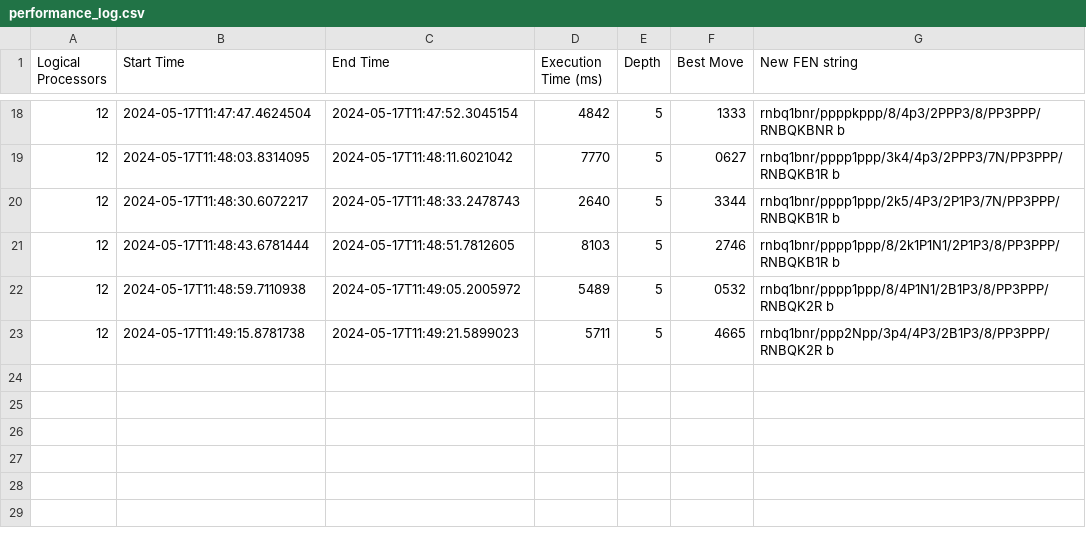
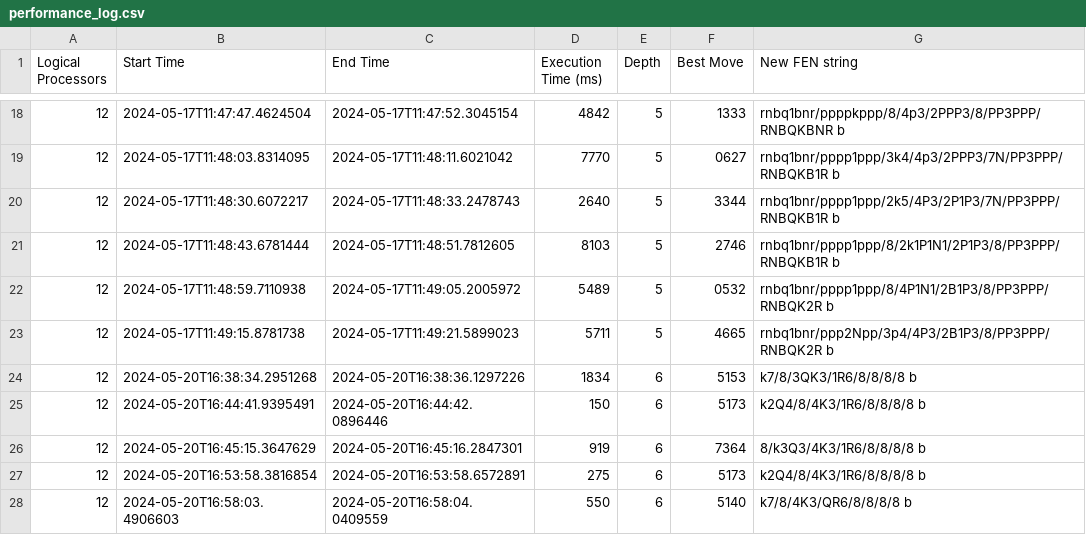
Before and after one commit to davijoe/Chess, a CSV file: performance_log.csv, drawn as a sheet; only a part is shown, gaps mark what is left out.

```diff
--- a/performance_log.csv
+++ b/performance_log.csv
@@ -23 +23,6 @@ Logical Processors,Start Time,End Time,Execution Time (ms),Depth,Best Move,New F
 12,2024-05-17T11:49:15.8781738,2024-05-17T11:49:21.5899023,5711,5,4665,rnbq1bnr/ppp2Npp/3p4/4P3/2B1P3/8/PP3PPP/RNBQK2R b
+12,2024-05-20T16:38:34.2951268,2024-05-20T16:38:36.1297226,1834,6,5153,k7/8/3QK3/1R6/8/8/8/8 b
+12,2024-05-20T16:44:41.9395491,2024-05-20T16:44:42.0896446,150,6,5173,k2Q4/8/4K3/1R6/8/8/8/8 b
+12,2024-05-20T16:45:15.3647629,2024-05-20T16:45:16.2847301,919,6,7364,8/k3Q3/4K3/1R6/8/8/8/8 b
+12,2024-05-20T16:53:58.3816854,2024-05-20T16:53:58.6572891,275,6,5173,k2Q4/8/4K3/1R6/8/8/8/8 b
+12,2024-05-20T16:58:03.4906603,2024-05-20T16:58:04.0409559,550,6,5140,k7/8/4K3/QR6/8/8/8/8 b
```
Also changed, not shown: 1 other file.
